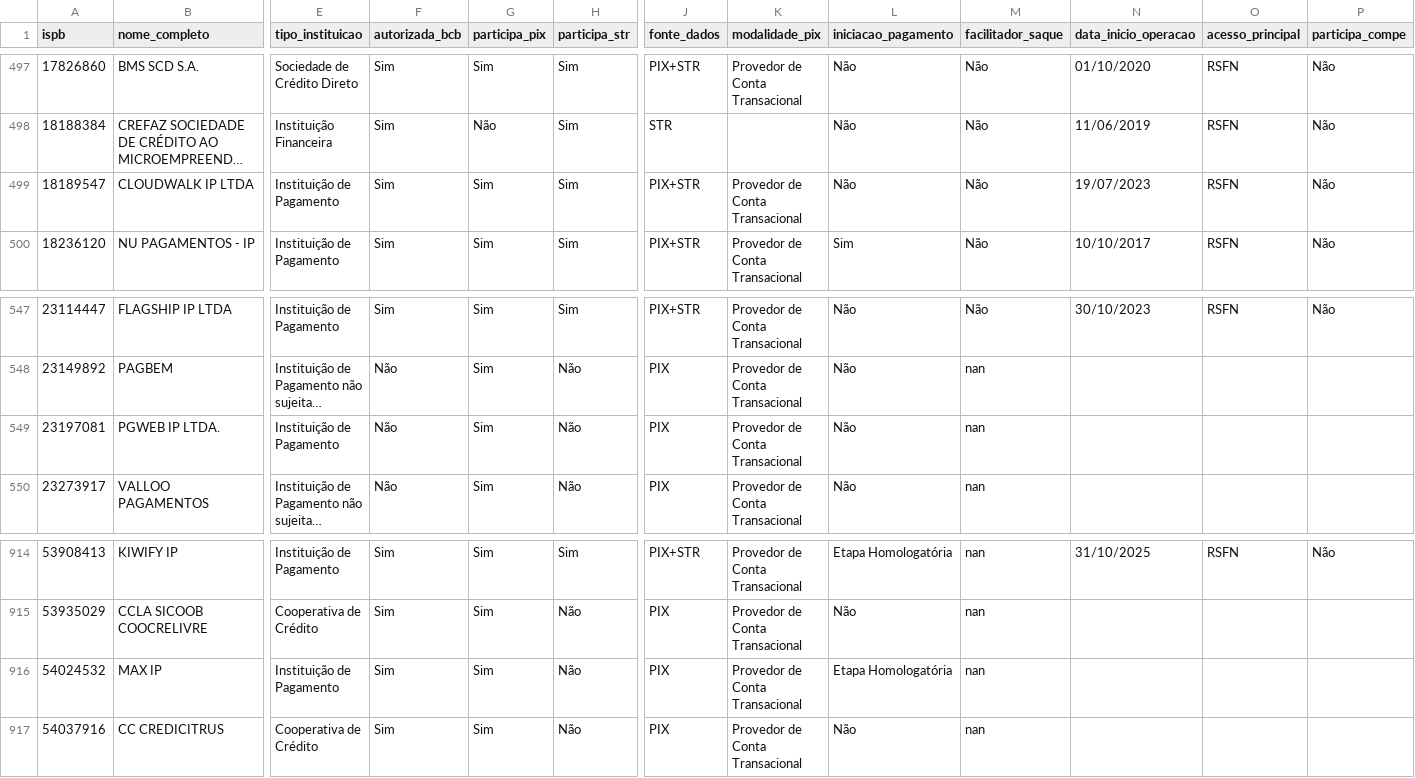
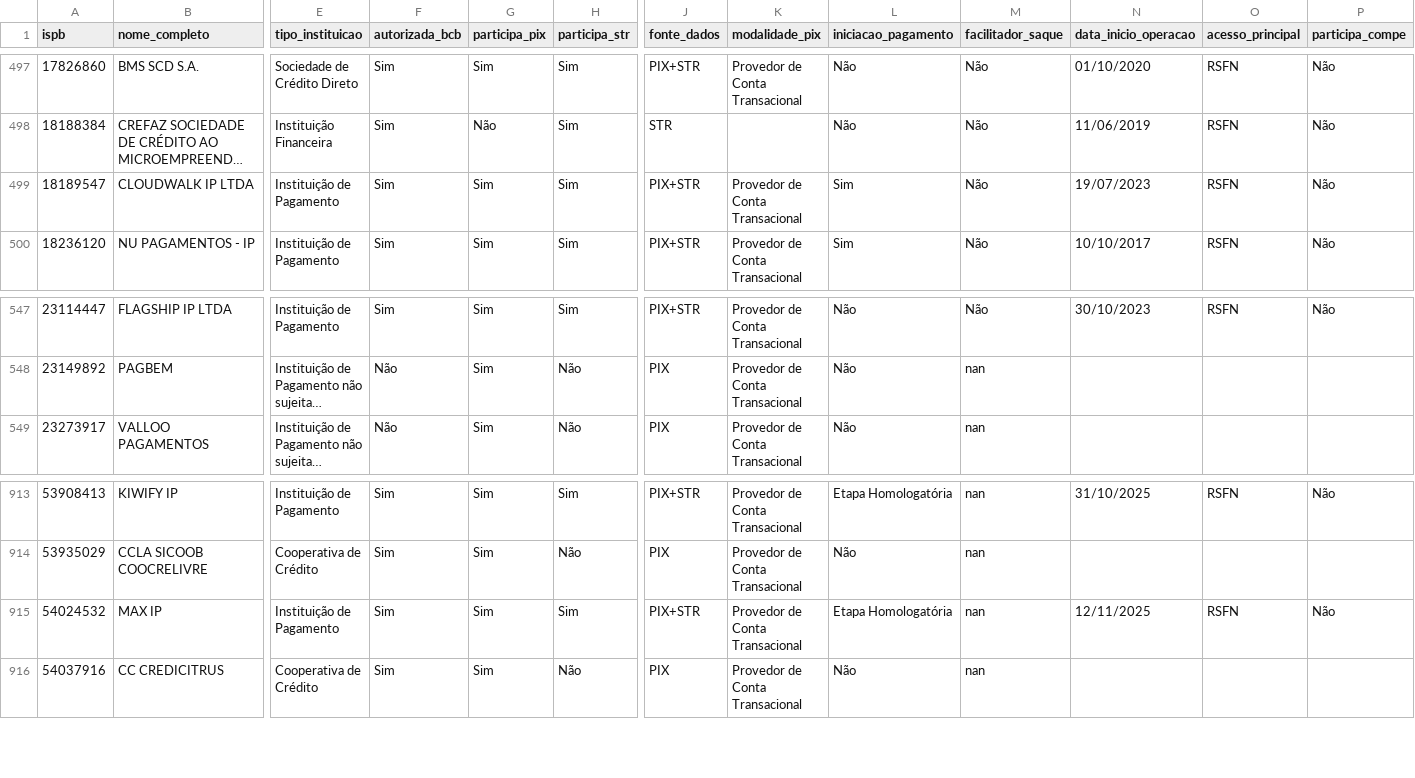
Before and after one commit to antoniopaolillo/brasil-ispb-database, a CSV file: data/ispbs.csv, drawn as a sheet; only a part is shown, gaps mark what is left out; long unchanged cells end in …; removed rows and columns are numbered as before the commit, all else as after; rows hold the shown columns only; the diff names each change by its address in the sheet, - before the commit and + after, or states it on an @@ line.

```diff
--- a/data/ispbs.csv
+++ b/data/ispbs.csv
-L499 (iniciacao_pagamento): Não
+L499 (iniciacao_pagamento): Sim
-row 549: 23197081 | PGWEB IP LTDA. | Instituição de Pagamento | Não | Sim | Não | PIX | Provedor de Conta Transacional | Não | nan
-H915 (participa_str): Não
+H915 (participa_str): Sim
-J915 (fonte_dados): PIX
+J915 (fonte_dados): PIX+STR
-N915 (data_inicio_operacao): (empty)
+N915 (data_inicio_operacao): 12/11/2025
-O915 (acesso_principal): (empty)
+O915 (acesso_principal): RSFN
-P915 (participa_compe): (empty)
+P915 (participa_compe): Não
```
Also changed, not shown: 2 other files.
